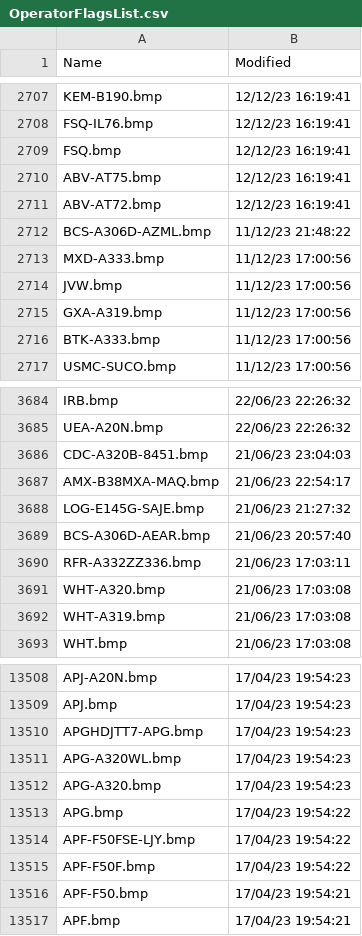
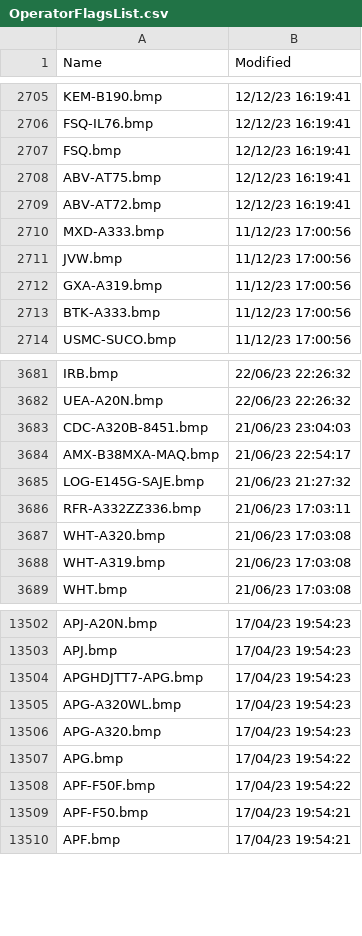
Before and after one commit to rikgale/VRSOperatorFlags, a CSV file: OperatorFlagsList.csv, drawn as a sheet; only a part is shown, gaps mark what is left out; the diff covers the shown part only.

```diff
--- a/OperatorFlagsList.csv
+++ b/OperatorFlagsList.csv
@@ -2711,3 +2709,2 @@ ABV-AT75.bmp,12/12/23 16:19:41
 ABV-AT72.bmp,12/12/23 16:19:41
-BCS-A306D-AZML.bmp,11/12/23 21:48:22
 MXD-A333.bmp,11/12/23 17:00:56
@@ -3688,3 +3685,2 @@ AMX-B38MXA-MAQ.bmp,21/06/23 22:54:17
 LOG-E145G-SAJE.bmp,21/06/23 21:27:32
-BCS-A306D-AEAR.bmp,21/06/23 20:57:40
 RFR-A332ZZ336.bmp,21/06/23 17:03:11
@@ -13513,3 +13507,2 @@ APG-A320.bmp,17/04/23 19:54:23
 APG.bmp,17/04/23 19:54:22
-APF-F50FSE-LJY.bmp,17/04/23 19:54:22
 APF-F50F.bmp,17/04/23 19:54:22
```
Also changed, not shown: 1 added row and 5 removed rows elsewhere in this file, 1 other file.
